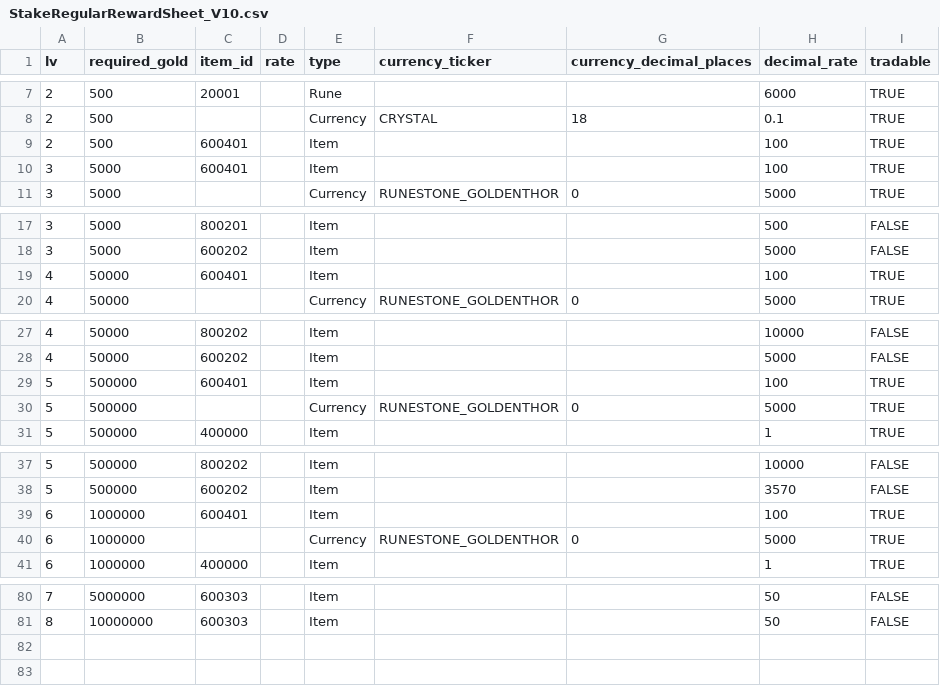
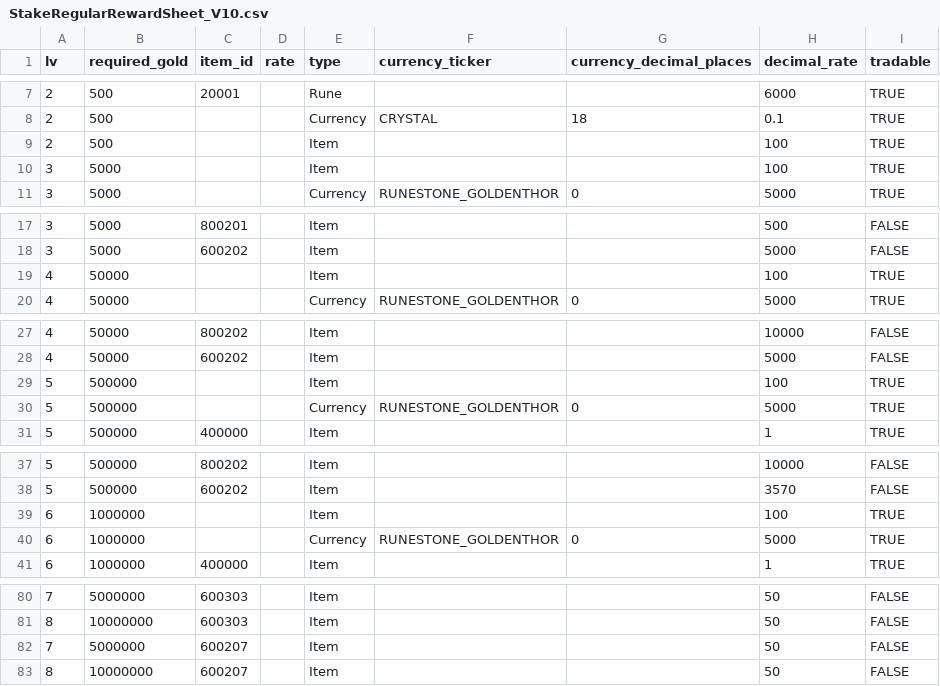
Before and after one commit to planetarium/lib9c, a CSV file: Lib9c/TableCSV/StakeRegularRewardSheet_V10.csv, drawn as a sheet; only a part is shown, gaps mark what is left out; the diff covers the shown part only.

Commit message:
Update StakeRegularRewardSheet_V10.csv from Google Sheets

```diff
--- a/Lib9c/TableCSV/StakeRegularRewardSheet_V10.csv
+++ b/Lib9c/TableCSV/StakeRegularRewardSheet_V10.csv
@@ -8,4 +8,4 @@ lv,required_gold,item_id,rate,type,currency_ticker,currency_decimal_places,decim
 2,500,,,Currency,CRYSTAL,18,0.1,TRUE
-2,500,600401,,Item,,,100,TRUE
-3,5000,600401,,Item,,,100,TRUE
+2,500,,,Item,,,100,TRUE
+3,5000,,,Item,,,100,TRUE
 3,5000,,,Currency,RUNESTONE_GOLDENTHOR,0,5000,TRUE
@@ -18,3 +18,3 @@ lv,required_gold,item_id,rate,type,currency_ticker,currency_decimal_places,decim
 3,5000,600202,,Item,,,5000,FALSE
-4,50000,600401,,Item,,,100,TRUE
+4,50000,,,Item,,,100,TRUE
 4,50000,,,Currency,RUNESTONE_GOLDENTHOR,0,5000,TRUE
@@ -28,3 +28,3 @@ lv,required_gold,item_id,rate,type,currency_ticker,currency_decimal_places,decim
 4,50000,600202,,Item,,,5000,FALSE
-5,500000,600401,,Item,,,100,TRUE
+5,500000,,,Item,,,100,TRUE
 5,500000,,,Currency,RUNESTONE_GOLDENTHOR,0,5000,TRUE
@@ -38,3 +38,3 @@ lv,required_gold,item_id,rate,type,currency_ticker,currency_decimal_places,decim
 5,500000,600202,,Item,,,3570,FALSE
-6,1000000,600401,,Item,,,100,TRUE
+6,1000000,,,Item,,,100,TRUE
 6,1000000,,,Currency,RUNESTONE_GOLDENTHOR,0,5000,TRUE
@@ -81 +81,3 @@ lv,required_gold,item_id,rate,type,currency_ticker,currency_decimal_places,decim
 8,10000000,600303,,Item,,,50,FALSE
+7,5000000,600207,,Item,,,50,FALSE
+8,10000000,600207,,Item,,,50,FALSE
```
Also changed, not shown: 2 edited cells elsewhere in this file.
